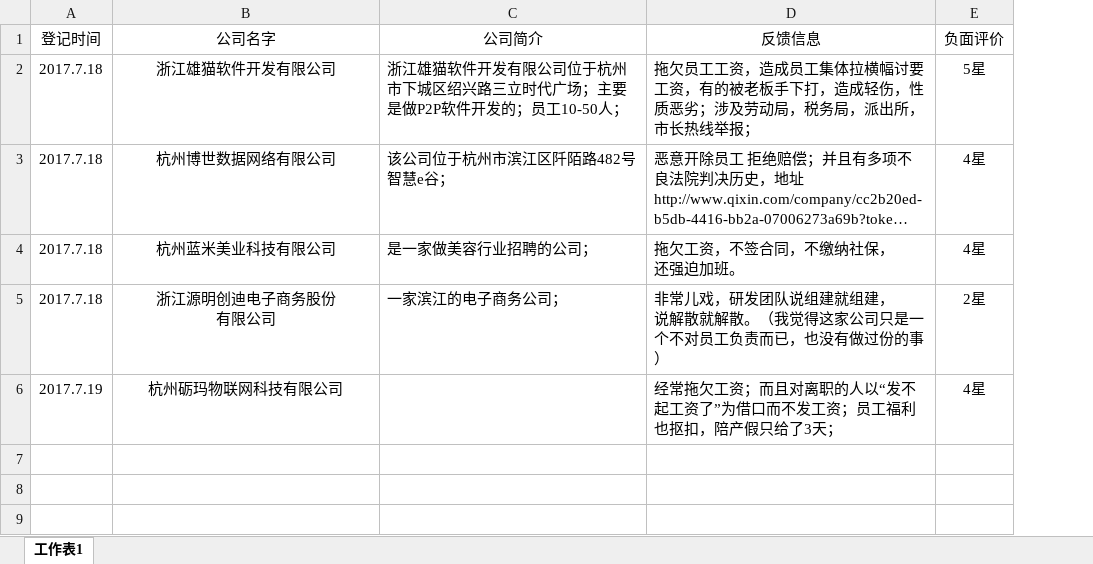
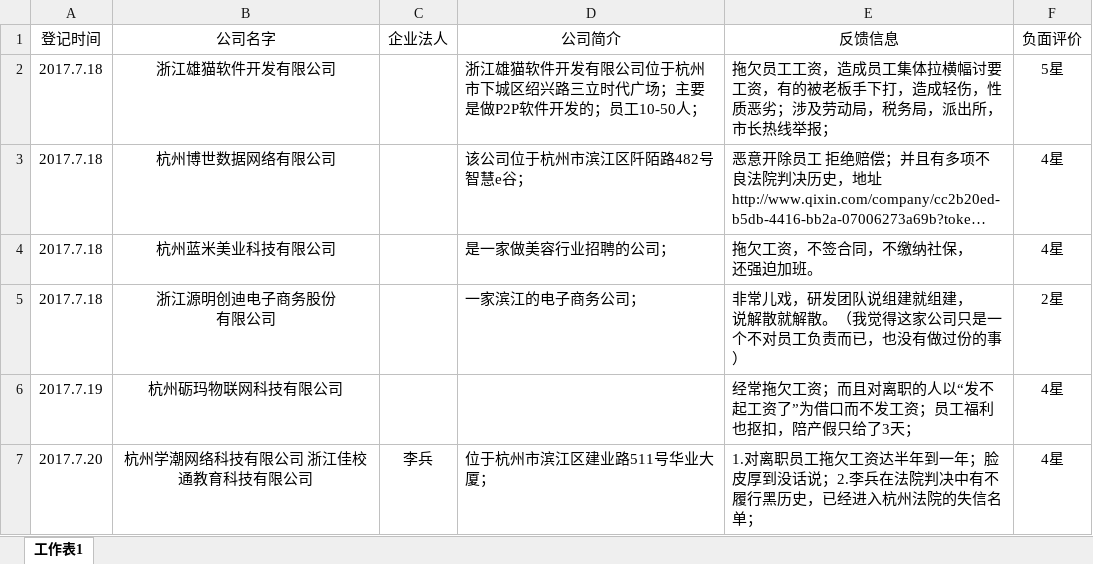
Before and after one commit to zj1208/HangzhouBlacklistCompany, an Excel workbook: 杭州网络公司黑名单目录.xlsx, sheet 工作表1, drawn as a sheet; long unchanged cells end in …; values as stored, in another font and other column widths than the file's, no borders; the diff names each change by its address in the sheet, - before the commit and + after, or states it on an @@ line.

Commit message:
最新录入 垃圾公司 杭州学潮网络科技有限公司

```diff
--- a/杭州网络公司黑名单目录.xlsx (sheet 工作表1)
+++ b/杭州网络公司黑名单目录.xlsx (sheet 工作表1)
+column C (企业法人), empty
+row 7: 2017.7.20 | 杭州学潮网络科技有限公司 浙江佳校通教育科技有限公司 | 李兵 | 位于杭州市滨江区建业路511号华业大厦； | 1.对离职员工拖欠工资达半年到一年；脸皮厚到没话说；2.李兵在法院判决中有不履行黑历史，已经进入杭州法院的失信名单； | 4星
```
